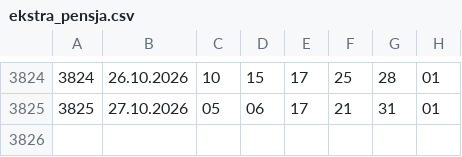
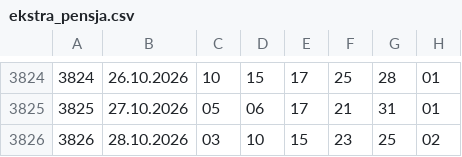
Before and after one commit to Isithunzi000/lotto, a CSV file: data/ekstra_pensja.csv, drawn as a sheet; only a part is shown, gaps mark what is left out; the diff names each change by its address in the sheet, - before the commit and + after, or states it on an @@ line.

```diff
--- a/data/ekstra_pensja.csv
+++ b/data/ekstra_pensja.csv
+row 3826: 3826 | 28.10.2026 | 03 | 10 | 15 | 23 | 25 | 02
```
Also changed, not shown: data/ekstra_premia.csv, data/mini_lotto.csv, 2 other files.
